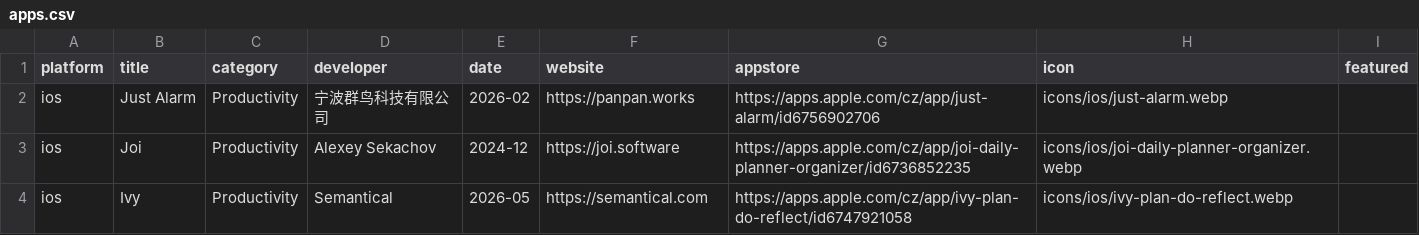
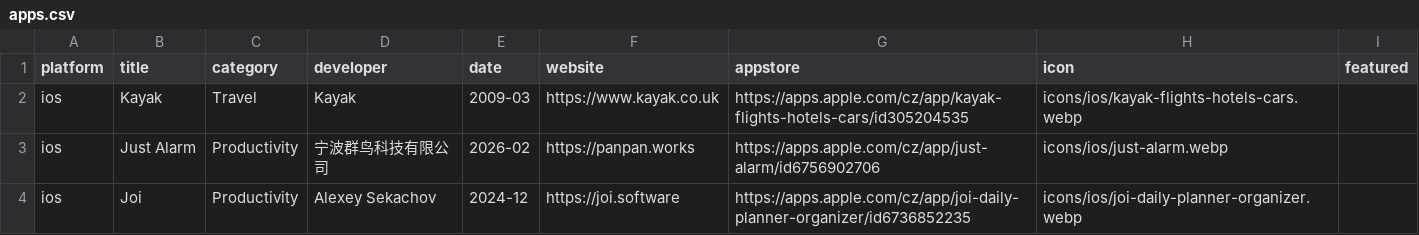
Before and after one commit to Manekenthe/IconSpace, a CSV file: data/apps.csv, drawn as a sheet; only a part is shown; the shorter side is filled out with more unchanged rows; the diff names each change by its address in the sheet, - before the commit and + after, or states it on an @@ line.

Commit message:
Update apps.csv

```diff
--- a/data/apps.csv
+++ b/data/apps.csv
+row 2: ios | Kayak | Travel | Kayak | 2009-03 | https://www.kayak.co.uk | https://apps.apple.com/cz/app/kayak-flights-hotels-cars/id305204535 | icons/ios/kayak-flights-hotels-cars.webp
```
